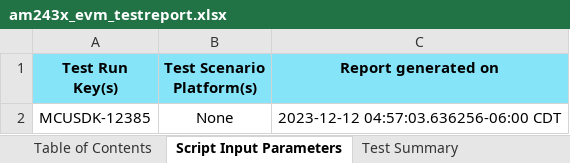
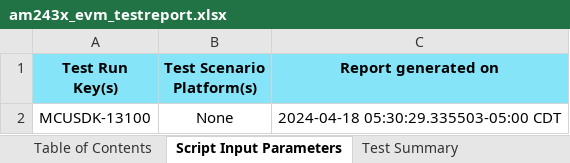
Before and after one commit to TexasInstruments/mcupsdk-core, an Excel workbook: docs/am64x_am243x/am243x_evm_testreport.xlsx, sheet Script Input Parameters, drawn as a sheet; values as stored, in another font and other column widths than the file's, no borders; the diff names each change by its address in the sheet, - before the commit and + after, or states it on an @@ line.

Commit message:
am64x/am243x: docs: add 09.02.00 test reports
 - add 09.02.00 test reports

Fixes: MCUSDK-13114

Signed-off-by: Venkatesan Krishnamoorthy <v-krishnamoorthy@ti.com>

```diff
--- a/docs/am64x_am243x/am243x_evm_testreport.xlsx (sheet Script Input Parameters)
+++ b/docs/am64x_am243x/am243x_evm_testreport.xlsx (sheet Script Input Parameters)
-A2 (Test Run Key(s)): MCUSDK-12385
+A2 (Test Run Key(s)): MCUSDK-13100
-C2 (Report generated on): 2023-12-12 04:57:03.636256-06:00 CDT
+C2 (Report generated on): 2024-04-18 05:30:29.335503-05:00 CDT
```
Also changed, not shown: sheet Test Plan | Execution Report, sheet Test Summary, sheet Test Percentage Summary, sheet Table of Contents, sheet Template Revision History, other sheet tabs, docs/am64x_am243x/am243x_lp_testreport.xlsx, docs/am64x_am243x/am64x_evm_testreport.xlsx.
